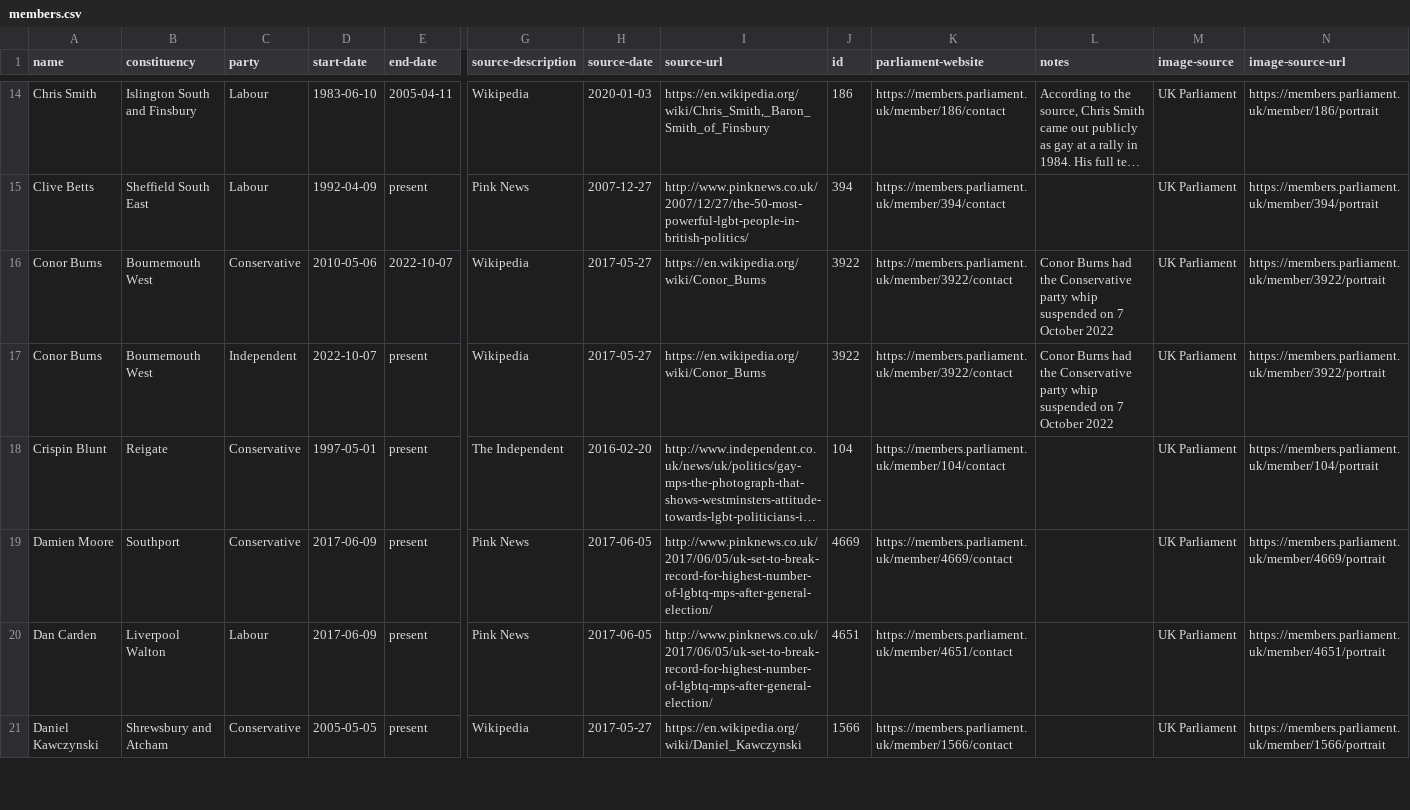
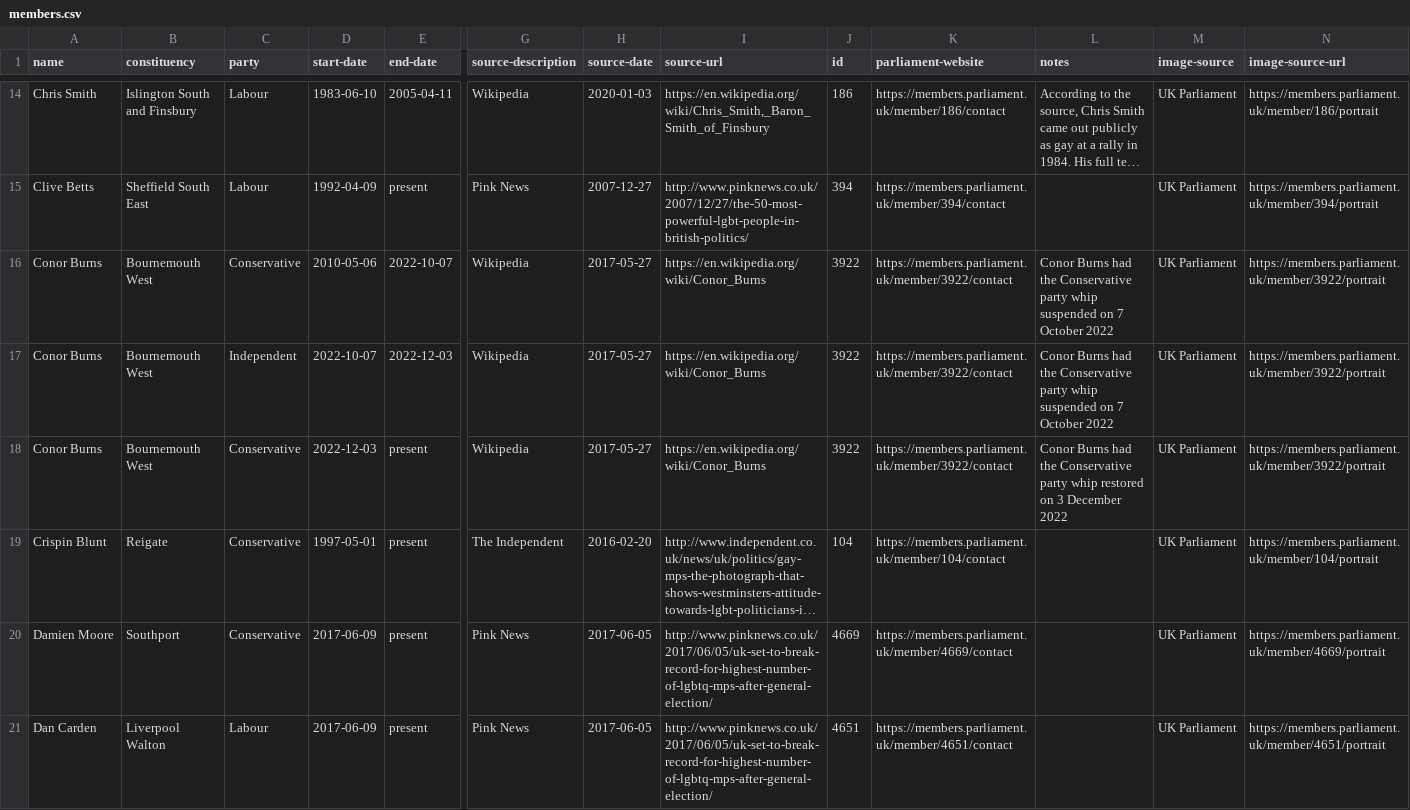
Before and after one commit to johnpeart/lgbt-mp, a CSV file: _data/members.csv, drawn as a sheet; only a part is shown, gaps mark what is left out; the shorter side is filled out with more unchanged rows; long unchanged cells end in …; rows hold the shown columns only; the diff names each change by its address in the sheet, - before the commit and + after, or states it on an @@ line.

Commit message:
Update data
Conor Burns party affiliation updated

```diff
--- a/_data/members.csv
+++ b/_data/members.csv
-E17 (end-date): present
+E17 (end-date): 2022-12-03
+row 18: Conor Burns | Bournemouth West | Conservative | 2022-12-03 | present | Wikipedia | 2017-05-27 | https://en.wikipedia.org/wiki/Conor_Burns | 3922 | https://members.parliament.uk/member/3922/contact | Conor Burns had the Conservative party whip restored on 3 December 2022 | UK Parliament | https://members.parliament.uk/member/3922/portrait
```
Also changed, not shown: 1 other file.
